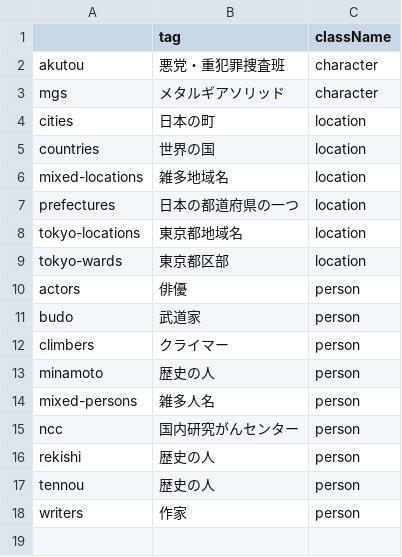
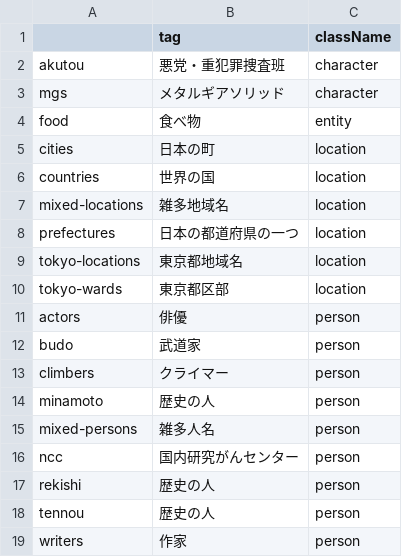
Before and after one commit to EmilRehnberg/js-for-anki, a TSV file: data/names/names-data-meta.tsv, drawn as a sheet; the diff names each change by its address in the sheet, - before the commit and + after, or states it on an @@ line.

Commit message:
adds food to names data

```diff
--- a/data/names/names-data-meta.tsv
+++ b/data/names/names-data-meta.tsv
+row 4: food | 食べ物 | entity
```
Also changed, not shown: 1 other file.
